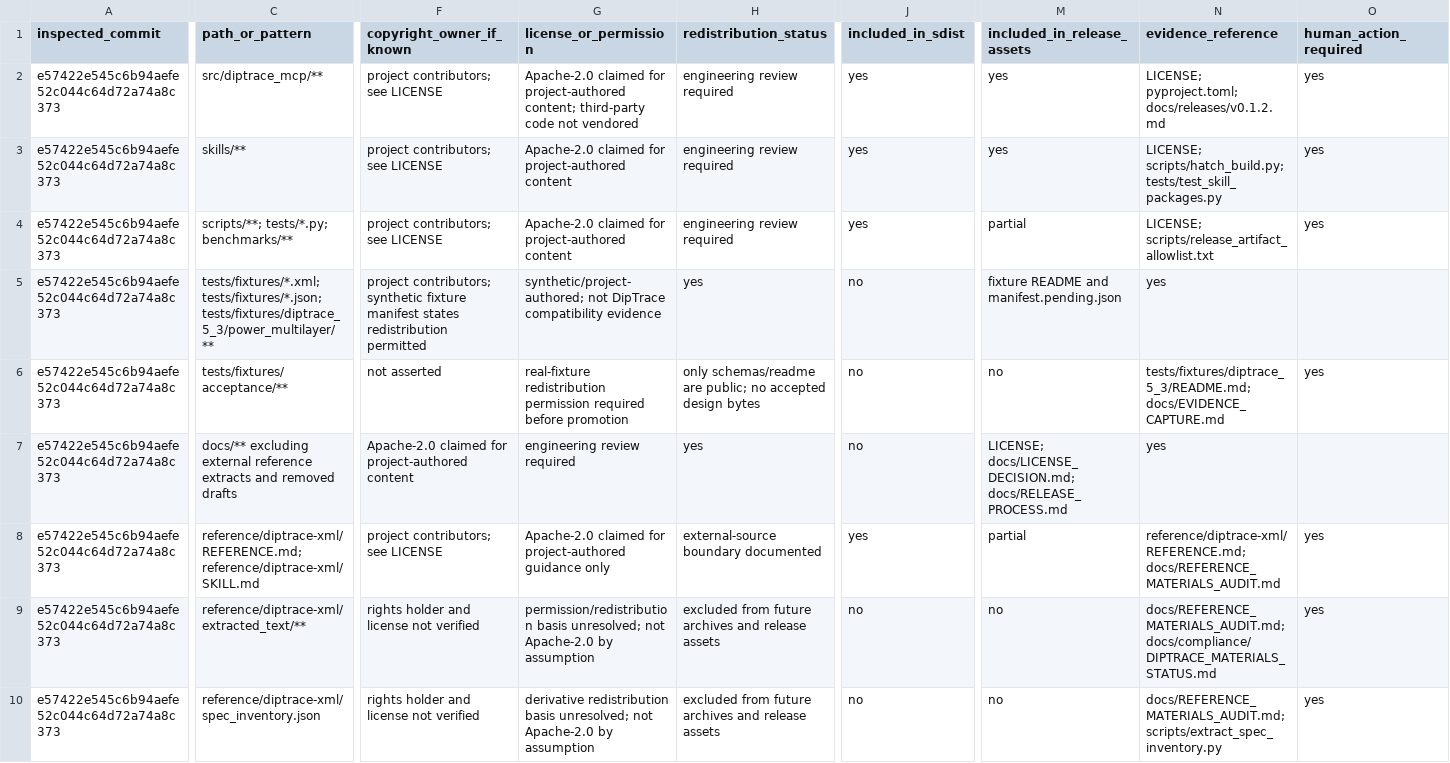
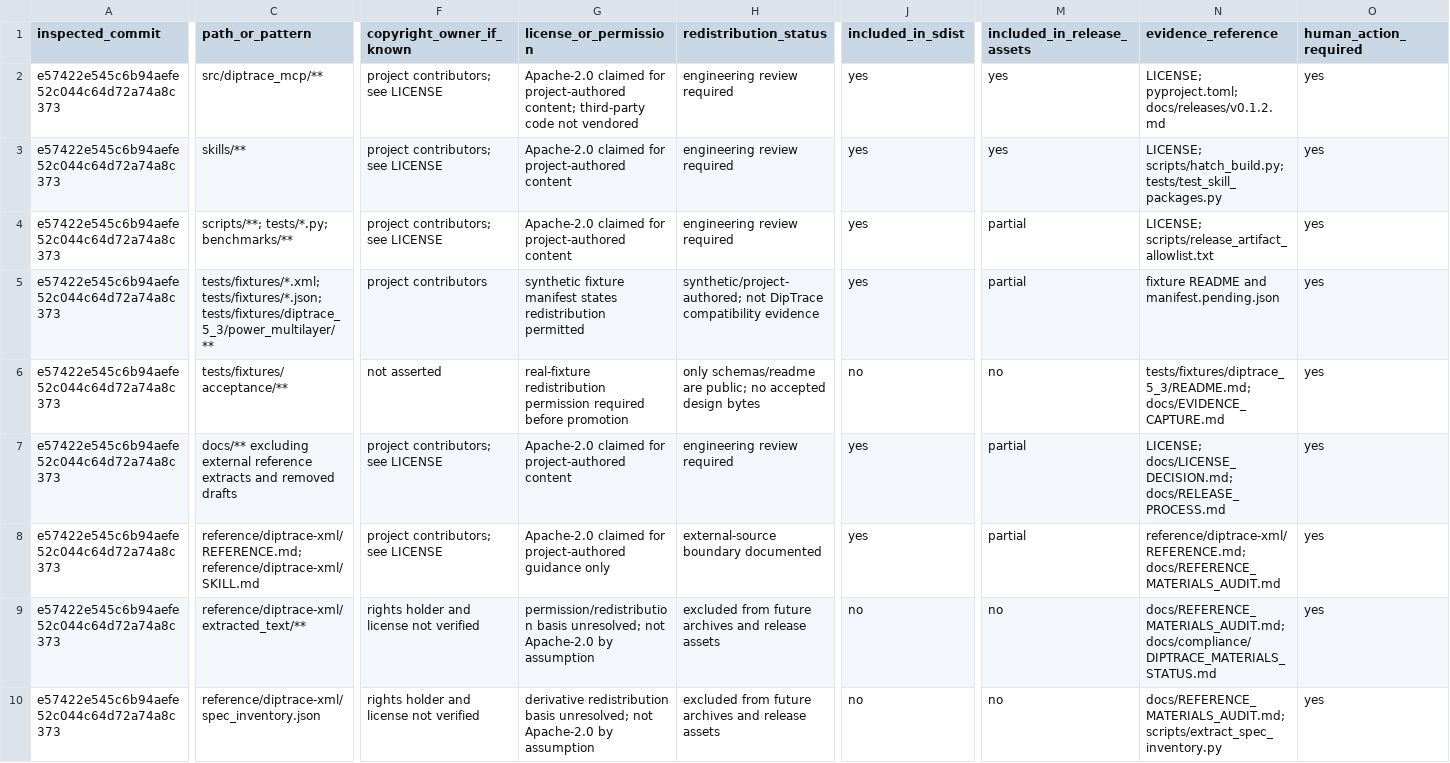
Before and after one commit to fireostendere/mcp_diptrace, a CSV file: docs/compliance/PROVENANCE_INVENTORY.csv, drawn as a sheet; only a part is shown, gaps mark what is left out; the diff covers the shown part only; the diff names each change by its address in the sheet, - before the commit and + after, or states it on an @@ line.

Commit message:
fix: close compliance review blockers
Signed-off-by: fireostendere <87851878+fireostendere@users.noreply.github.com>

```diff
--- a/docs/compliance/PROVENANCE_INVENTORY.csv
+++ b/docs/compliance/PROVENANCE_INVENTORY.csv
-F5 (copyright_owner_if_known): project contributors; synthetic fixture manifest states redistribution permitted
+F5 (copyright_owner_if_known): project contributors
-G5 (license_or_permission): synthetic/project-authored; not DipTrace compatibility evidence
+G5 (license_or_permission): synthetic fixture manifest states redistribution permitted
-H5 (redistribution_status): yes
+H5 (redistribution_status): synthetic/project-authored; not DipTrace compatibility evidence
-J5 (included_in_sdist): no
+J5 (included_in_sdist): yes
-M5 (included_in_release_assets): fixture README and manifest.pending.json
+M5 (included_in_release_assets): partial
-N5 (evidence_reference): yes
+N5 (evidence_reference): fixture README and manifest.pending.json
-O5 (human_action_required): (empty)
+O5 (human_action_required): yes
-F7 (copyright_owner_if_known): Apache-2.0 claimed for project-authored content
+F7 (copyright_owner_if_known): project contributors; see LICENSE
-G7 (license_or_permission): engineering review required
+G7 (license_or_permission): Apache-2.0 claimed for project-authored content
-H7 (redistribution_status): yes
+H7 (redistribution_status): engineering review required
-J7 (included_in_sdist): no
+J7 (included_in_sdist): yes
-M7 (included_in_release_assets): LICENSE; docs/LICENSE_DECISION.md; docs/RELEASE_PROCESS.md
+M7 (included_in_release_assets): partial
-N7 (evidence_reference): yes
+N7 (evidence_reference): LICENSE; docs/LICENSE_DECISION.md; docs/RELEASE_PROCESS.md
-O7 (human_action_required): (empty)
+O7 (human_action_required): yes
```
Also changed, not shown: 26 edited cells elsewhere in this file, 15 other files.
